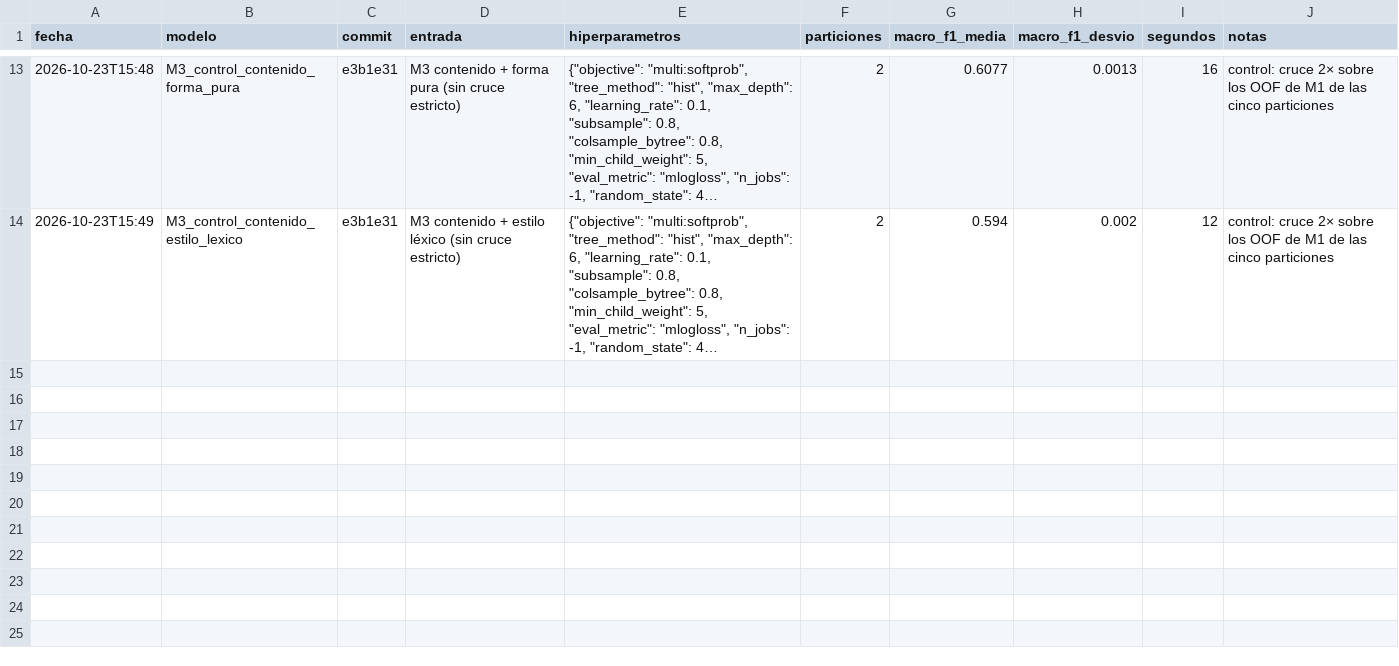
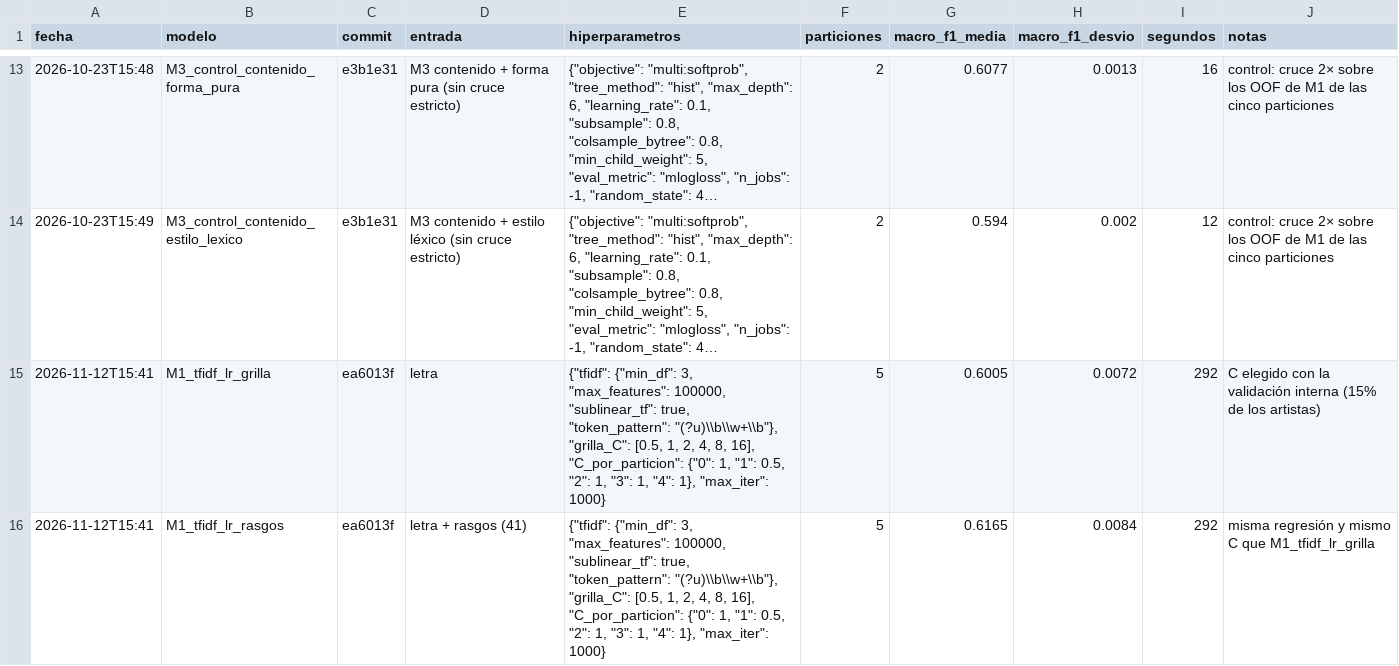
Before and after one commit to JoacimThornquist/nlp-genre-lyrics, a CSV file: reports/tablas/registro_experimentos.csv, drawn as a sheet; only a part is shown, gaps mark what is left out; long unchanged cells end in …; the diff covers the shown part only; the diff names each change by its address in the sheet, - before the commit and + after, or states it on an @@ line.

Commit message:
Agrega la elección de C por validación interna, el aporte de los rasgos en una misma regresión y el modelo sin pop

```diff
--- a/reports/tablas/registro_experimentos.csv
+++ b/reports/tablas/registro_experimentos.csv
+row 15: 2026-11-12T15:41 | M1_tfidf_lr_grilla | ea6013f | letra | {"tfidf": {"min_df": 3, "max_features": 100000, "sublinear_tf": true, "token_pattern": "(?u)\\b\\w+\\b"}, "grilla_C": [0.5, 1, 2, 4, 8, 16], "C_por_particion": {"0": 1, "1": 0.5, "2": 1, "3": 1, "4": 1}, "max_iter": 1000} | 5 | 0.6005 | 0.0072 | 292 | C elegido con la validación interna (15% de los artistas)
+row 16: 2026-11-12T15:41 | M1_tfidf_lr_rasgos | ea6013f | letra + rasgos (41) | {"tfidf": {"min_df": 3, "max_features": 100000, "sublinear_tf": true, "token_pattern": "(?u)\\b\\w+\\b"}, "grilla_C": [0.5, 1, 2, 4, 8, 16], "C_por_particion": {"0": 1, "1": 0.5, "2": 1, "3": 1, "4": 1}, "max_iter": 1000} | 5 | 0.6165 | 0.0084 | 292 | misma regresión y mismo C que M1_tfidf_lr_grilla
```
Also changed, not shown: 2 added rows elsewhere in this file, 2 other files.
